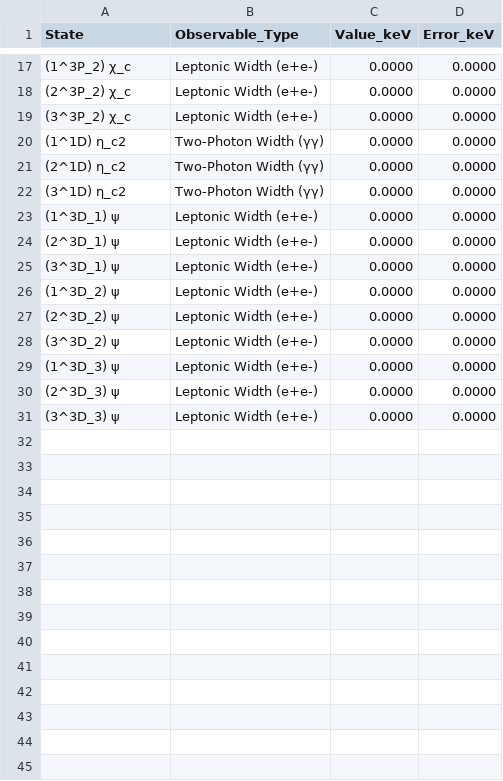
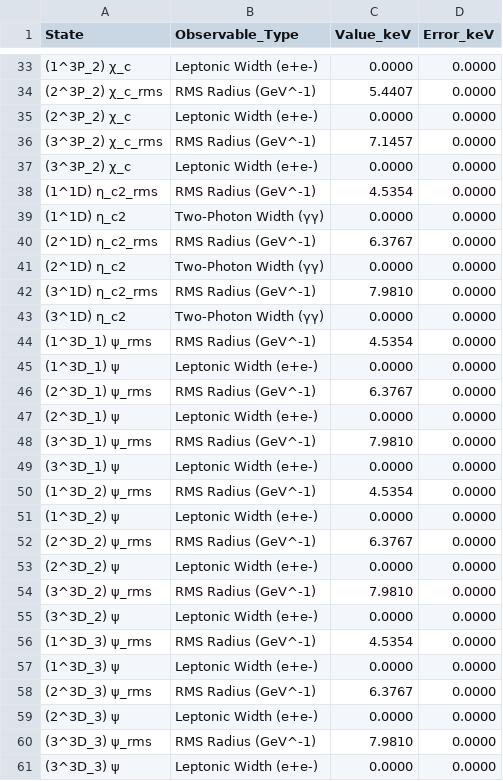
Before and after one commit to LeventKaanOguz/400_2555365_lko, a CSV file: results/Charmonium (c_cbar)_observables.csv, drawn as a sheet; only a part is shown, gaps mark what is left out; the diff covers the shown part only; the diff names each change by its address in the sheet, - before the commit and + after, or states it on an @@ line.

```diff
--- a/results/Charmonium (c_cbar)_observables.csv
+++ b/results/Charmonium (c_cbar)_observables.csv
+row 34: (2^3P_2) χ_c_rms | RMS Radius (GeV^-1) | 5.4407 | 0.0000
+row 36: (3^3P_2) χ_c_rms | RMS Radius (GeV^-1) | 7.1457 | 0.0000
+row 38: (1^1D) η_c2_rms | RMS Radius (GeV^-1) | 4.5354 | 0.0000
+row 40: (2^1D) η_c2_rms | RMS Radius (GeV^-1) | 6.3767 | 0.0000
+row 42: (3^1D) η_c2_rms | RMS Radius (GeV^-1) | 7.9810 | 0.0000
+row 44: (1^3D_1) ψ_rms | RMS Radius (GeV^-1) | 4.5354 | 0.0000
+row 46: (2^3D_1) ψ_rms | RMS Radius (GeV^-1) | 6.3767 | 0.0000
+row 48: (3^3D_1) ψ_rms | RMS Radius (GeV^-1) | 7.9810 | 0.0000
+row 50: (1^3D_2) ψ_rms | RMS Radius (GeV^-1) | 4.5354 | 0.0000
+row 52: (2^3D_2) ψ_rms | RMS Radius (GeV^-1) | 6.3767 | 0.0000
+row 54: (3^3D_2) ψ_rms | RMS Radius (GeV^-1) | 7.9810 | 0.0000
+row 56: (1^3D_3) ψ_rms | RMS Radius (GeV^-1) | 4.5354 | 0.0000
+row 58: (2^3D_3) ψ_rms | RMS Radius (GeV^-1) | 6.3767 | 0.0000
+row 60: (3^3D_3) ψ_rms | RMS Radius (GeV^-1) | 7.9810 | 0.0000
```
Also changed, not shown: 16 added rows elsewhere in this file, results/B_c Meson (b_cbar)_errors.csv, results/Bottomonium (b_bbar)_errors.csv, 12 other files.
